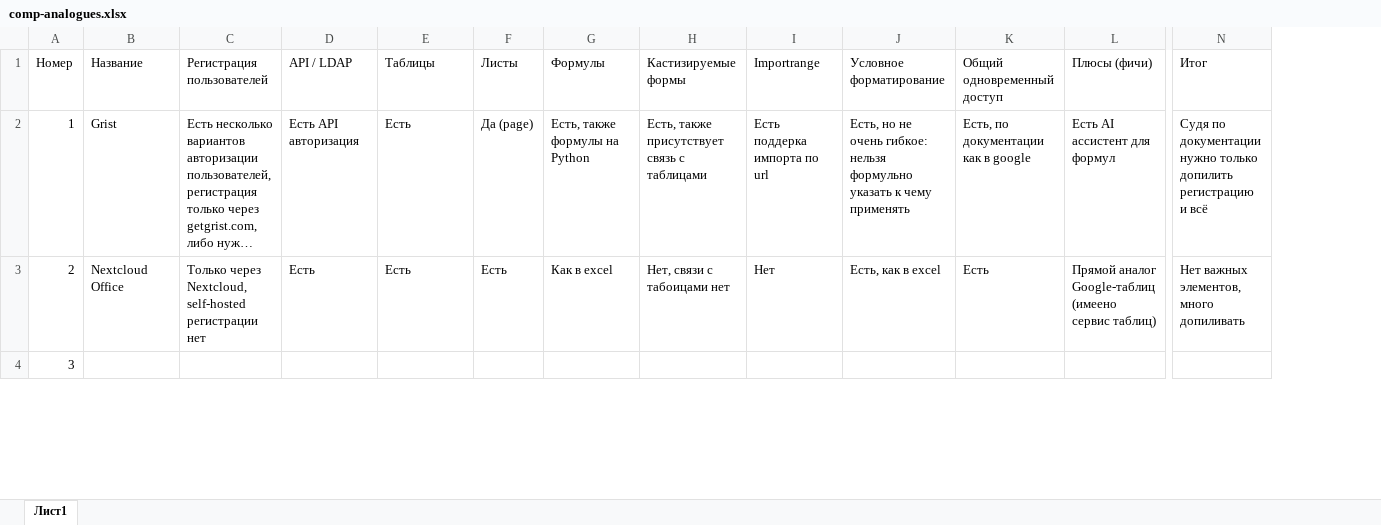
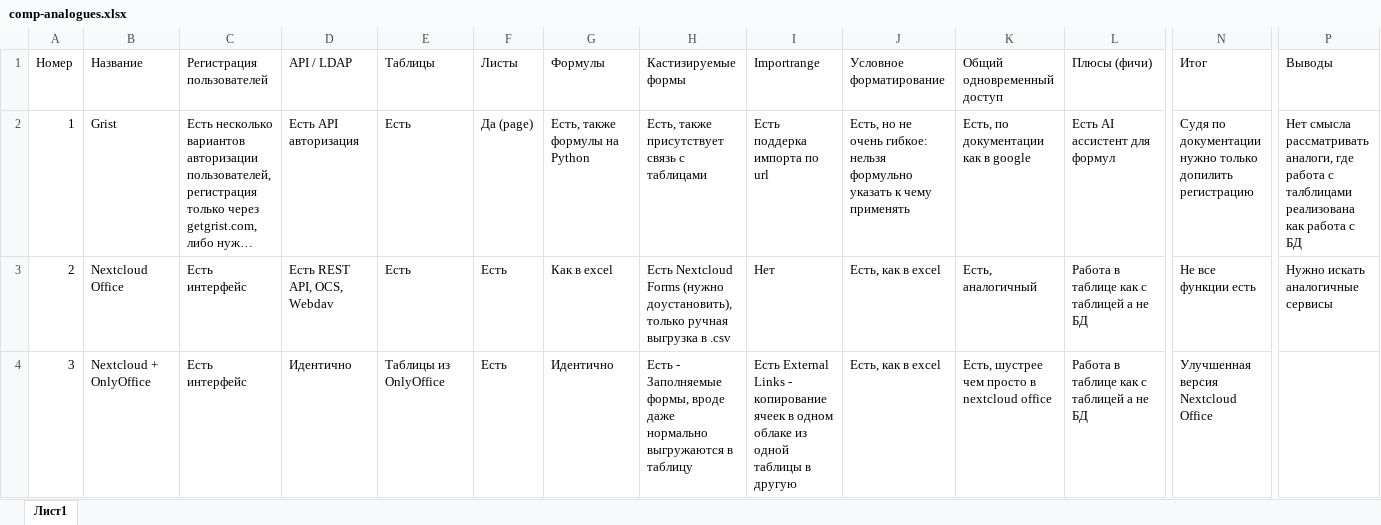
Before and after one commit to moevm/mse1h2026-table, an Excel workbook: docs/comp-analogues.xlsx, sheet Лист1, drawn as a sheet; only a part is shown, gaps mark what is left out; long unchanged cells end in …; values as stored, in another font and other column widths than the file's, no cell formats; the diff covers the shown part only; the diff names each change by its address in the sheet, - before the commit and + after, or states it on an @@ line.

Commit message:
add 2 more var: split nextcloud into 2 var, add seafile

```diff
--- a/docs/comp-analogues.xlsx (sheet Лист1)
+++ b/docs/comp-analogues.xlsx (sheet Лист1)
+column P (Выводы), rows 2-3: Нет смысла рассматривать аналоги, где работа с талблицами реализована как работа с БД | Нужно искать аналогичные сервисы
-N2 (Итог): …допилить регистрацию и всё
+N2 (Итог): …допилить регистрацию
-C3 (Регистрация пользователей): Только через Nextcloud, self-hosted регистрации нет
+C3 (Регистрация пользователей): Есть интерфейс
-D3 (API / LDAP): Есть
+D3 (API / LDAP): Есть REST API, OCS, Webdav
-H3 (Кастизируемые формы): Нет, связи с табоицами нет
+H3 (Кастизируемые формы): Есть Nextcloud Forms (нужно доустановить), только ручная выгрузка в .csv
-K3 (Общий одновременный доступ): Есть
+K3 (Общий одновременный доступ): Есть, аналогичный
-L3 (Плюсы (фичи)): Прямой аналог Google-таблиц (имеено сервис таблиц)
+L3 (Плюсы (фичи)): Работа в таблице как с таблицей а не БД
-N3 (Итог): Нет важных элементов, много допиливать
+N3 (Итог): Не все функции есть
-B4 (Название): (empty)
+B4 (Название): Nextcloud + OnlyOffice
-C4 (Регистрация пользователей): (empty)
+C4 (Регистрация пользователей): Есть интерфейс
-D4 (API / LDAP): (empty)
+D4 (API / LDAP): Идентично
-E4 (Таблицы): (empty)
+E4 (Таблицы): Таблицы из OnlyOffice
-F4 (Листы): (empty)
+F4 (Листы): Есть
-G4 (Формулы): (empty)
+G4 (Формулы): Идентично
-H4 (Кастизируемые формы): (empty)
+H4 (Кастизируемые формы): Есть - Заполняемые формы, вроде даже нормально выгружаются в таблицу
-I4 (Importrange): (empty)
+I4 (Importrange): Есть External Links - копирование ячеек в одном облаке из одной таблицы в другую
-J4 (Условное форматирование): (empty)
+J4 (Условное форматирование): Есть, как в excel
-K4 (Общий одновременный доступ): (empty)
+K4 (Общий одновременный доступ): Есть, шустрее чем просто в nextcloud office
-L4 (Плюсы (фичи)): (empty)
+L4 (Плюсы (фичи)): Работа в таблице как с таблицей а не БД
-N4 (Итог): (empty)
+N4 (Итог): Улучшенная версия Nextcloud Office
```
Also changed, not shown: 1 added column and 13 edited cells elsewhere in this sheet, cell formats.
